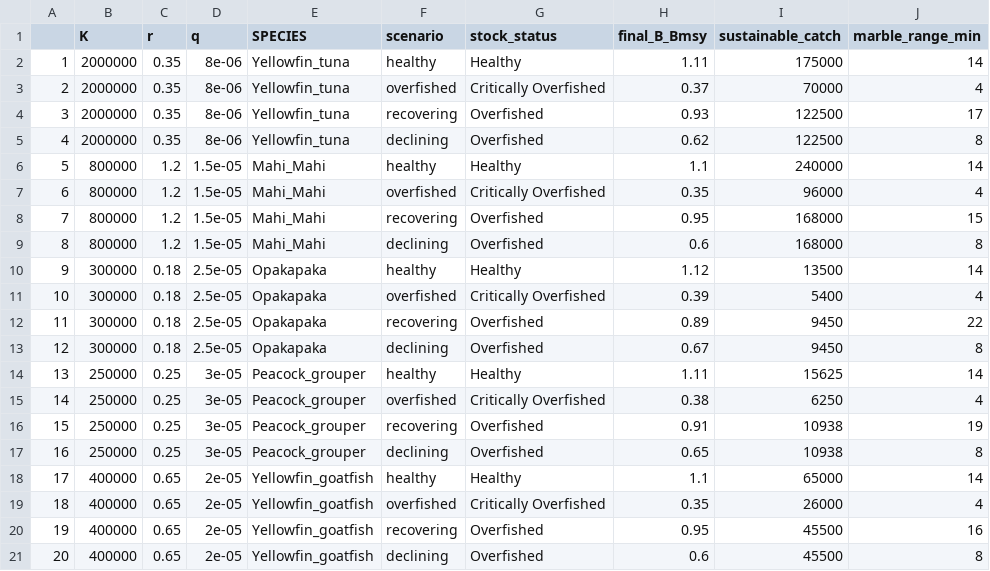
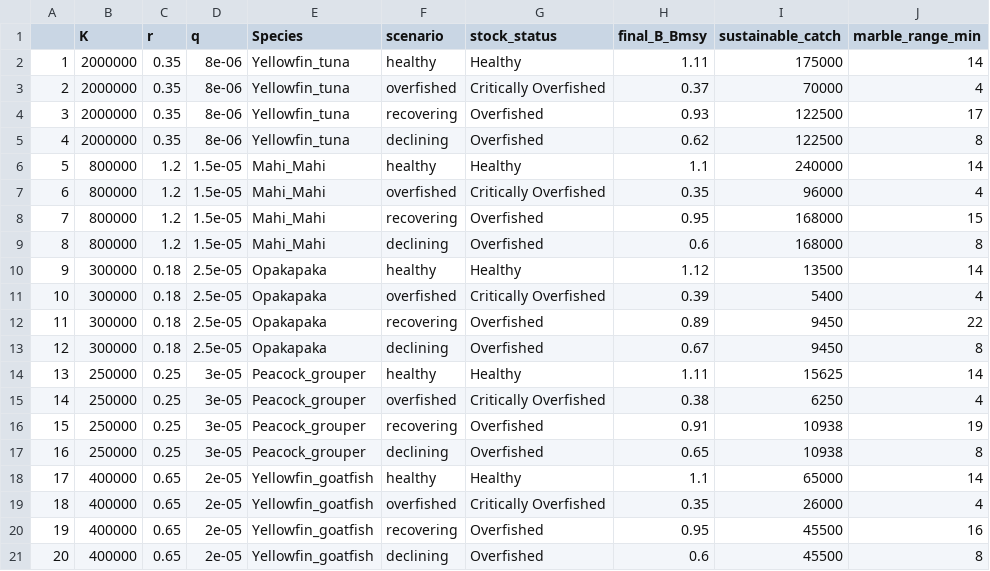
Before and after one commit to MOshima-PIFSC/2026_MREP_SPM_shiny_app, a CSV file: setup_guidance.csv, drawn as a sheet; only a part is shown; the diff names each change by its address in the sheet, - before the commit and + after, or states it on an @@ line.

```diff
--- a/setup_guidance.csv
+++ b/setup_guidance.csv
-E1: SPECIES
+E1: Species
```
Also changed, not shown: R/historical_data.csv, 1 other file.
